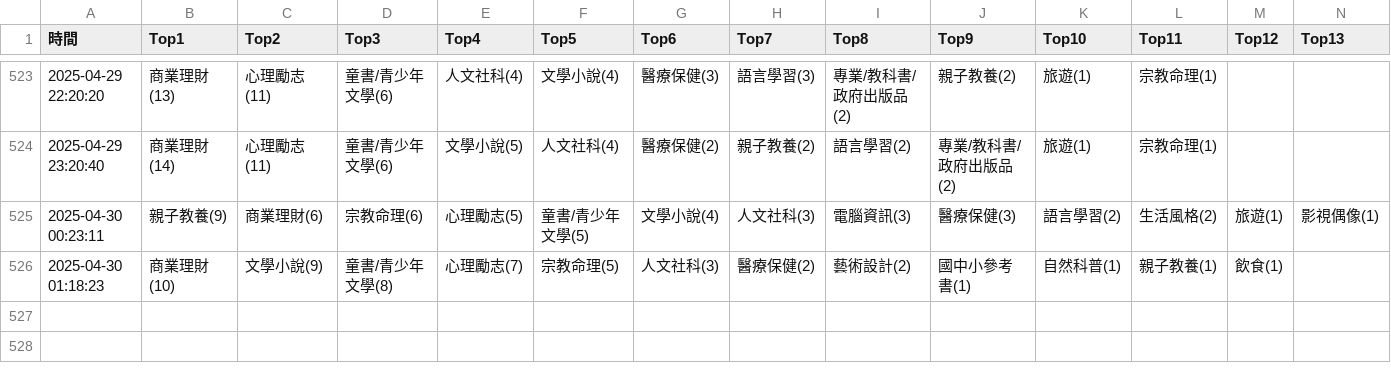
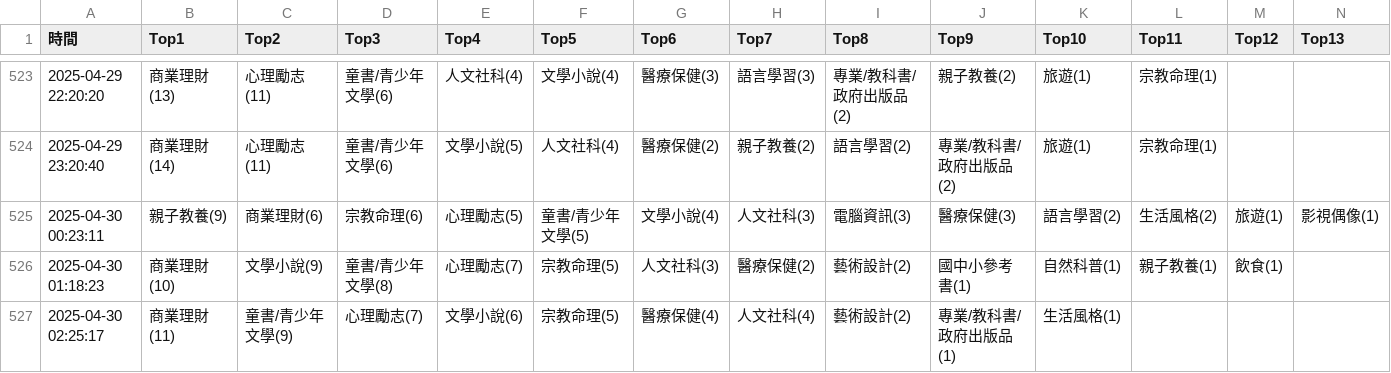
Before and after one commit to allenwhitewho/s1111409_mid, a CSV file: category_log.csv, drawn as a sheet; only a part is shown, gaps mark what is left out; rows hold the shown columns only; the diff names each change by its address in the sheet, - before the commit and + after, or states it on an @@ line.

Commit message:
chore: update CSV data from workflow every hour

```diff
--- a/category_log.csv
+++ b/category_log.csv
+row 527: 2025-04-30 02:25:17 | 商業理財(11) | 童書/青少年文學(9) | 心理勵志(7) | 文學小說(6) | 宗教命理(5) | 醫療保健(4) | 人文社科(4) | 藝術設計(2) | 專業/教科書/政府出版品(1) | 生活風格(1)
```
Also changed, not shown: api.csv.
